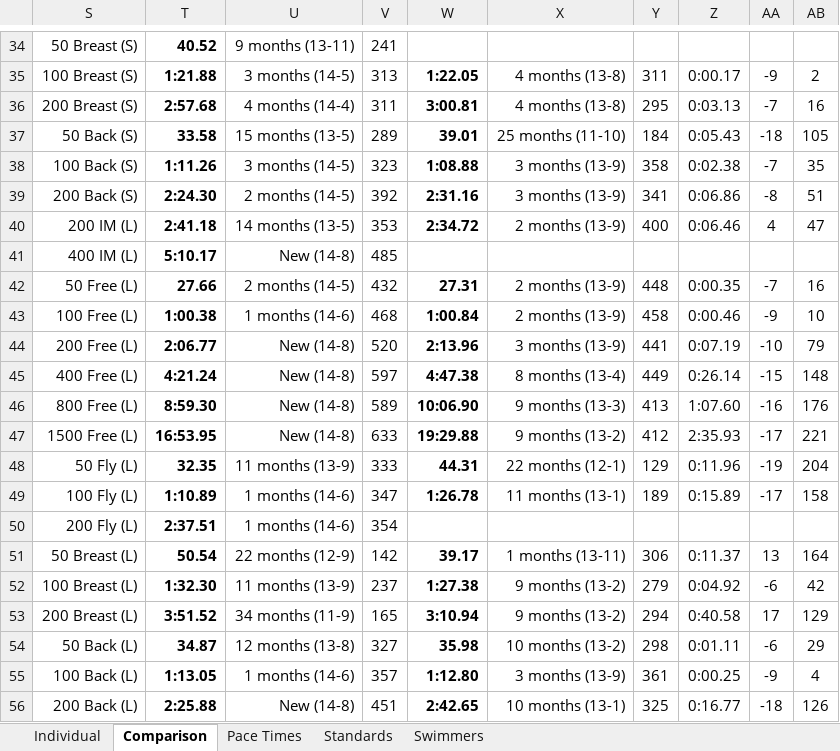
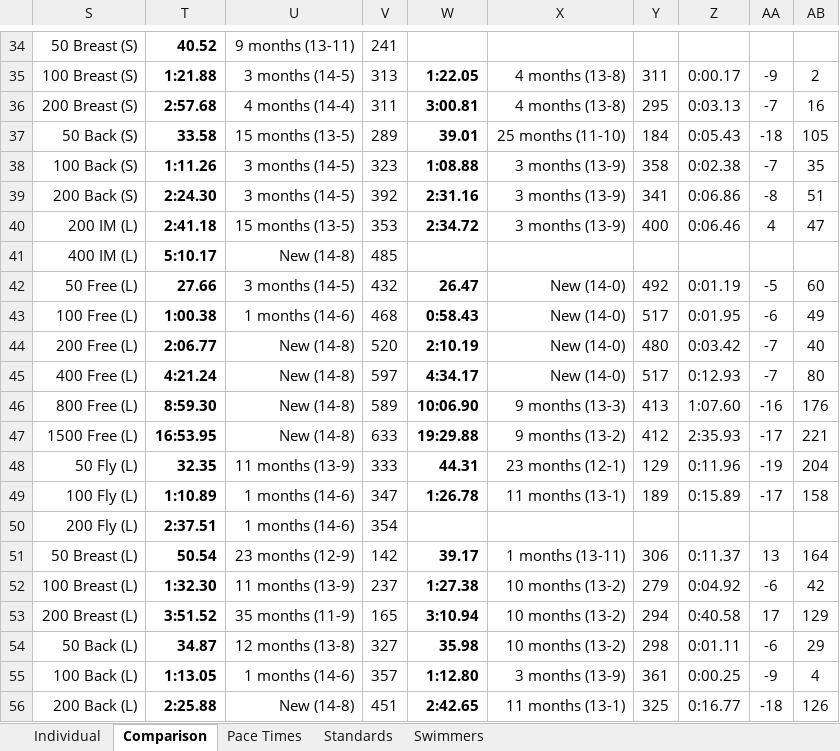
Before and after one commit to Subject2Risk/swim-report, an Excel workbook: swim-calculator.xlsm, sheet Comparison, drawn as a sheet; only a part is shown, gaps mark what is left out; values as stored, in another font and other column widths than the file's, no borders; conditional formats not drawn; the diff covers the shown part only; the diff names each change by its address in the sheet, - before the commit and + after, or states it on an @@ line.

```diff
--- a/swim-calculator.xlsm (sheet Comparison)
+++ b/swim-calculator.xlsm (sheet Comparison)
-U39: 2 months (14-5)
+U39: 3 months (14-5)
-U40: 14 months (13-5)
+U40: 15 months (13-5)
-X40: 2 months (13-9)
+X40: 3 months (13-9)
-U42: 2 months (14-5)
+U42: 3 months (14-5)
-W42: 27.31
+W42: 26.47
-X42:X43: 2 months (13-9)
+X42:X43: New (14-0)
-Y42: 448
+Y42: 492
-Z42: 0:00.35
+Z42: 0:01.19
-AA42: -7
+AA42: -5
-AB42: 16
+AB42: 60
-W43: 1:00.84
+W43: 0:58.43
-Y43: 458
+Y43: 517
-Z43: 0:00.46
+Z43: 0:01.95
-AA43: -9
+AA43: -6
-AB43: 10
+AB43: 49
-W44: 2:13.96
+W44: 2:10.19
-X44: 3 months (13-9)
+X44: New (14-0)
-Y44: 441
+Y44: 480
-Z44: 0:07.19
+Z44: 0:03.42
-AA44: -10
+AA44: -7
-AB44: 79
+AB44: 40
-W45: 4:47.38
+W45: 4:34.17
-X45: 8 months (13-4)
+X45: New (14-0)
-Y45: 449
+Y45: 517
-Z45: 0:26.14
+Z45: 0:12.93
-AA45: -15
+AA45: -7
-AB45: 148
+AB45: 80
-X48: 22 months (12-1)
+X48: 23 months (12-1)
-U51: 22 months (12-9)
+U51: 23 months (12-9)
-X52:X53: 9 months (13-2)
+X52:X53: 10 months (13-2)
-U53: 34 months (11-9)
+U53: 35 months (11-9)
-X56: 10 months (13-1)
+X56: 11 months (13-1)
```
Also changed, not shown: 6 edited cells elsewhere in this sheet, sheet Swimmers, sheet Individual, formulas that keep their value, hidden cells.
